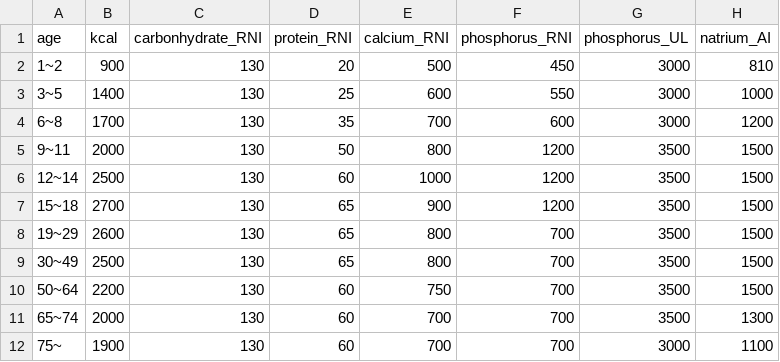
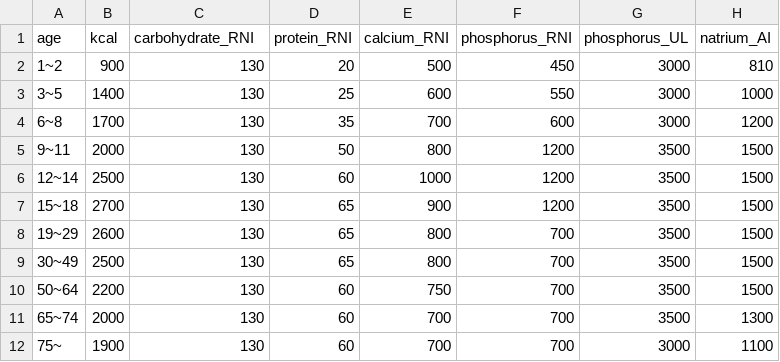
Before and after one commit to LikeLion-KNU04/mealog-ai, a CSV file: nutrition/std/std_male.csv, drawn as a sheet; only a part is shown; the diff names each change by its address in the sheet, - before the commit and + after, or states it on an @@ line.

```diff
--- a/nutrition/std/std_male.csv
+++ b/nutrition/std/std_male.csv
-C1: carbonhydrate_RNI
+C1: carbohydrate_RNI
```
Also changed, not shown: nutrition/std/std_female.csv, 1 other file.
